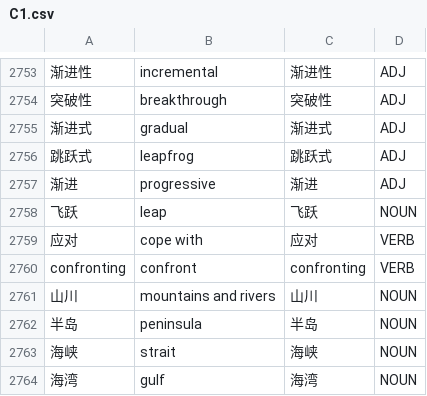
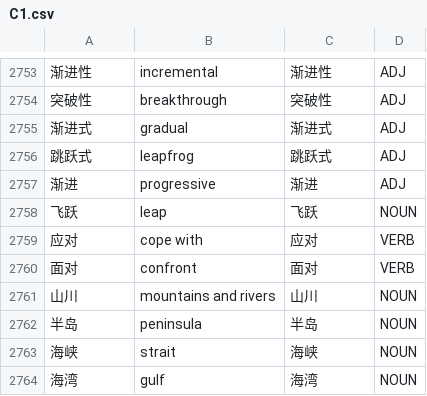
Before and after one commit to Jonathangadeaharder/VocabLevels, a CSV file: chinese/C1.csv, drawn as a sheet; only a part is shown, gaps mark what is left out; the diff names each change by its address in the sheet, - before the commit and + after, or states it on an @@ line.

```diff
--- a/chinese/C1.csv
+++ b/chinese/C1.csv
-A2760: confronting
+A2760: 面对
-C2760: confronting
+C2760: 面对
```
Also changed, not shown: dutch/B2.csv, dutch/C1.csv, 7 other files.
